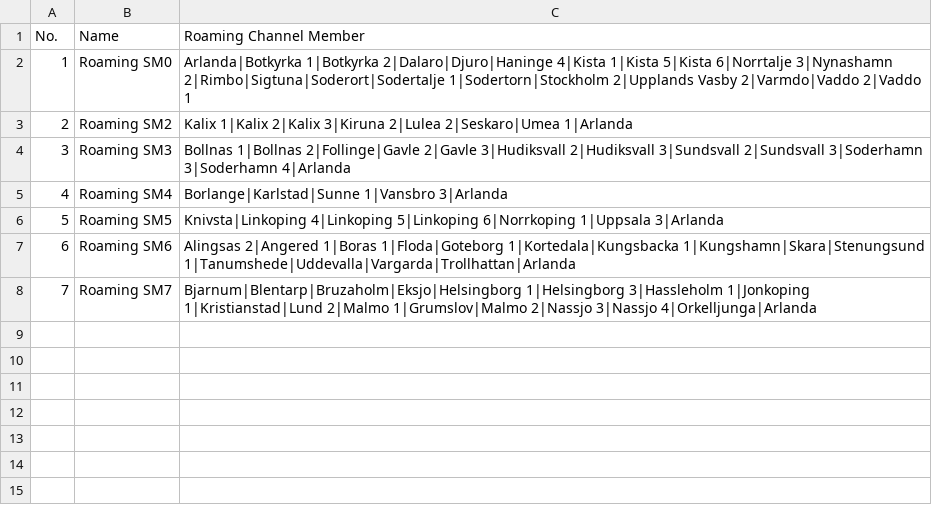
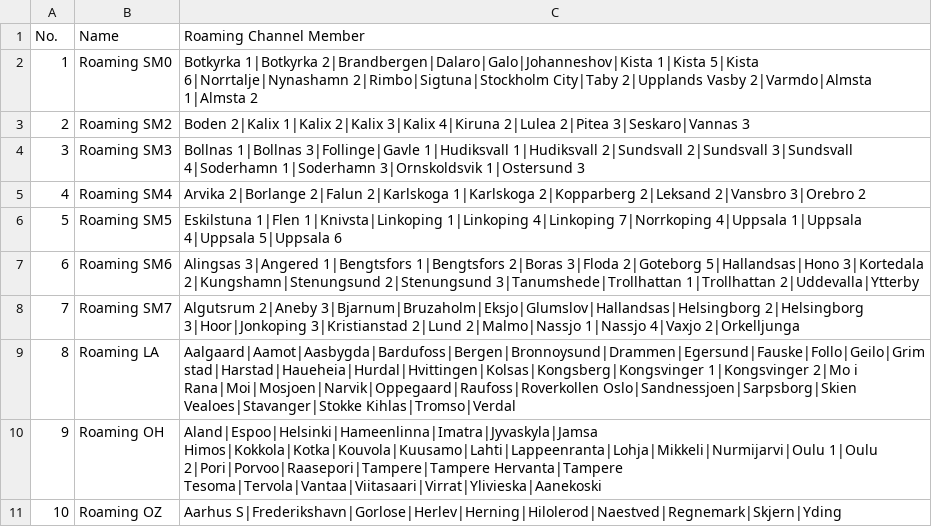
Before and after one commit to sa0azs/d578uv, a CSV file: RoamingZone.CSV, drawn as a sheet.

```diff
--- a/RoamingZone.CSV
+++ b/RoamingZone.CSV
@@ -1,8 +1,11 @@
 "No.","Name","Roaming Channel Member",
-"1","Roaming SM0","Arlanda|Botkyrka 1|Botkyrka 2|Dalaro|Djuro|Haninge 4|Kista 1|Kista 5|Kista 6|Norrtalje 3|Nynashamn 2|Rimbo|Sigtuna|Soderort|Sodertalje 1|Sodertorn|Stockholm 2|Upplands Vasby 2|Varmdo|Vaddo 2|Vaddo 1"
-"2","Roaming SM2","Kalix 1|Kalix 2|Kalix 3|Kiruna 2|Lulea 2|Seskaro|Umea 1|Arlanda"
-"3","Roaming SM3","Bollnas 1|Bollnas 2|Follinge|Gavle 2|Gavle 3|Hudiksvall 2|Hudiksvall 3|Sundsvall 2|Sundsvall 3|Soderhamn 3|Soderhamn 4|Arlanda"
-"4","Roaming SM4","Borlange|Karlstad|Sunne 1|Vansbro 3|Arlanda"
-"5","Roaming SM5","Knivsta|Linkoping 4|Linkoping 5|Linkoping 6|Norrkoping 1|Uppsala 3|Arlanda"
-"6","Roaming SM6","Alingsas 2|Angered 1|Boras 1|Floda|Goteborg 1|Kortedala|Kungsbacka 1|Kungshamn|Skara|Stenungsund 1|Tanumshede|Uddevalla|Vargarda|Trollhattan|Arlanda"
-"7","Roaming SM7","Bjarnum|Blentarp|Bruzaholm|Eksjo|Helsingborg 1|Helsingborg 3|Hassleholm 1|Jonkoping 1|Kristianstad|Lund 2|Malmo 1|Grumslov|Malmo 2|Nassjo 3|Nassjo 4|Orkelljunga|Arlanda"
+"1","Roaming SM0","Botkyrka 1|Botkyrka 2|Brandbergen|Dalaro|Galo|Johanneshov|Kista 1|Kista 5|Kista 6|Norrtalje|Nynashamn 2|Rimbo|Sigtuna|Stockholm City|Taby 2|Upplands Vasby 2|Varmdo|Almsta 1|Almsta 2"
+"2","Roaming SM2","Boden 2|Kalix 1|Kalix 2|Kalix 3|Kalix 4|Kiruna 2|Lulea 2|Pitea 3|Seskaro|Vannas 3"
+"3","Roaming SM3","Bollnas 1|Bollnas 3|Follinge|Gavle 1|Hudiksvall 1|Hudiksvall 2|Sundsvall 2|Sundsvall 3|Sundsvall 4|Soderhamn 1|Soderhamn 3|Ornskoldsvik 1|Ostersund 3"
+"4","Roaming SM4","Arvika 2|Borlange 2|Falun 2|Karlskoga 1|Karlskoga 2|Kopparberg 2|Leksand 2|Vansbro 3|Orebro 2"
+"5","Roaming SM5","Eskilstuna 1|Flen 1|Knivsta|Linkoping 1|Linkoping 4|Linkoping 7|Norrkoping 4|Uppsala 1|Uppsala 4|Uppsala 5|Uppsala 6"
+"6","Roaming SM6","Alingsas 3|Angered 1|Bengtsfors 1|Bengtsfors 2|Boras 3|Floda 2|Goteborg 5|Hallandsas|Hono 3|Kortedala 2|Kungshamn|Stenungsund 2|Stenungsund 3|Tanumshede|Trollhattan 1|Trollhattan 2|Uddevalla|Ytterby"
+"7","Roaming SM7","Algutsrum 2|Aneby 3|Bjarnum|Bruzaholm|Eksjo|Glumslov|Hallandsas|Helsingborg 2|Helsingborg 3|Hoor|Jonkoping 3|Kristianstad 2|Lund 2|Malmo|Nassjo 1|Nassjo 4|Vaxjo 2|Orkelljunga"
+"8","Roaming LA","Aalgaard|Aamot|Aasbygda|Bardufoss|Bergen|Bronnoysund|Drammen|Egersund|Fauske|Follo|Geilo|Grimstad|Harstad|Haueheia|Hurdal|Hvittingen|Kolsas|Kongsberg|Kongsvinger 1|Kongsvinger 2|Mo i Rana|Moi|Mosjoen|Narvik|Oppegaard|Raufoss|Roverkollen Oslo|Sandnessjoen|Sarpsborg|Skien Vealoes|Stavanger|Stokke Kihlas|Tromso|Verdal"
+"9","Roaming OH","Aland|Espoo|Helsinki|Hameenlinna|Imatra|Jyvaskyla|Jamsa Himos|Kokkola|Kotka|Kouvola|Kuusamo|Lahti|Lappeenranta|Lohja|Mikkeli|Nurmijarvi|Oulu 1|Oulu 2|Pori|Porvoo|Raasepori|Tampere|Tampere Hervanta|Tampere Tesoma|Tervola|Vantaa|Viitasaari|Virrat|Ylivieska|Aanekoski"
+"10","Roaming OZ","Aarhus S|Frederikshavn|Gorlose|Herlev|Herning|Hilolerod|Naestved|Regnemark|Skjern|Yding"
```
Also changed, not shown: APRS.CSV, HotKey_HotKey.CSV, 6 other files.
